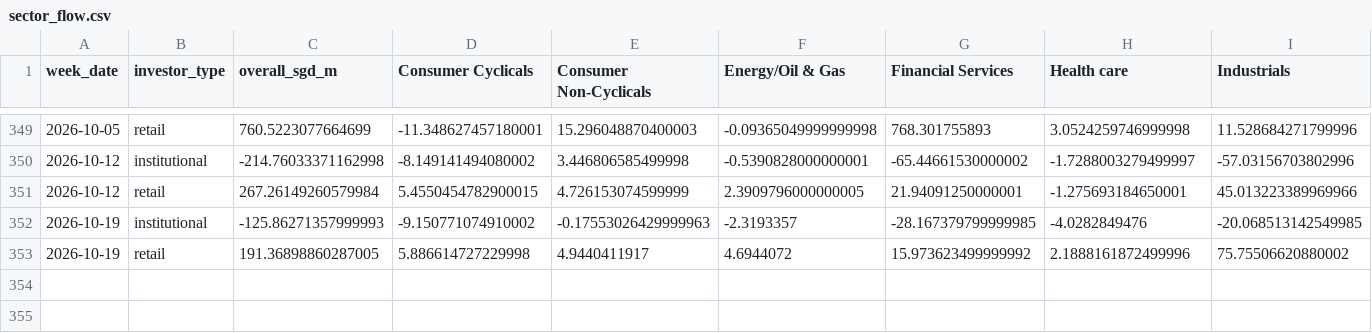
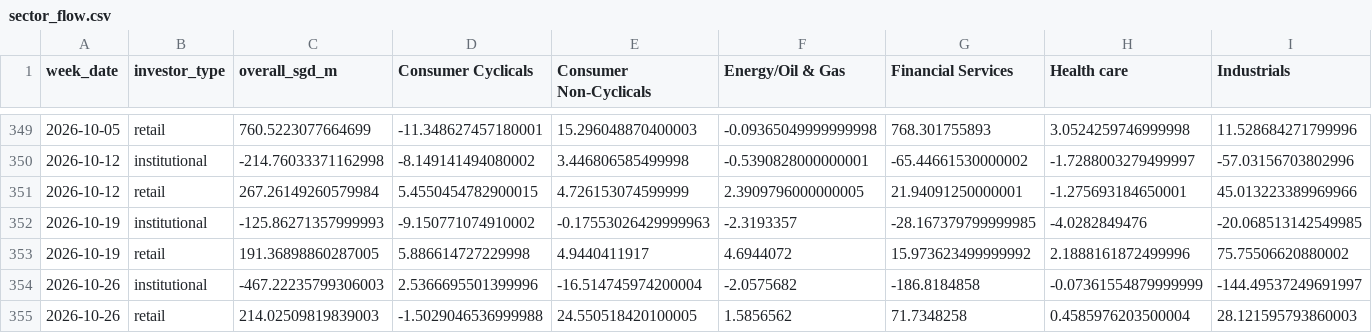
Before and after one commit to davidsurjadi/SGX-Weekly-Update, a CSV file: data/sector_flow.csv, drawn as a sheet; only a part is shown, gaps mark what is left out; rows hold the shown columns only; the diff names each change by its address in the sheet, - before the commit and + after, or states it on an @@ line.

```diff
--- a/data/sector_flow.csv
+++ b/data/sector_flow.csv
+row 354: 2026-10-26 | institutional | -467.22235799306003 | 2.5366695501399996 | -16.514745974200004 | -2.0575682 | -186.8184858 | -0.07361554879999999 | -144.49537249691997
+row 355: 2026-10-26 | retail | 214.02509819839003 | -1.5029046536999988 | 24.550518420100005 | 1.5856562 | 71.7348258 | 0.4585976203500004 | 28.121595793860003
```
Also changed, not shown: data/shares_outstanding.csv, data/weekly_top10.csv, 4 other files.
